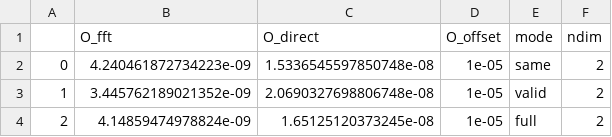
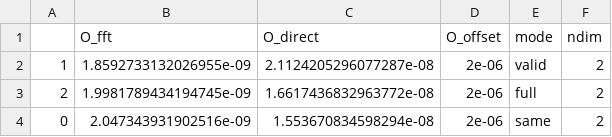
Before and after one commit to stsievert/scipy-convolve-timings, a CSV file: 2d/constants.csv, drawn as a sheet.

```diff
--- a/2d/constants.csv
+++ b/2d/constants.csv
@@ -1,4 +1,4 @@
 ,O_fft,O_direct,O_offset,mode,ndim
-0,4.240461872734223e-09,1.5336545597850748e-08,1e-05,same,2
-1,3.445762189021352e-09,2.0690327698806748e-08,1e-05,valid,2
-2,4.14859474978824e-09,1.65125120373245e-08,1e-05,full,2
+1,1.8592733132026955e-09,2.1124205296077287e-08,2e-06,valid,2
+2,1.9981789434194745e-09,1.6617436832963772e-08,2e-06,full,2
+0,2.047343931902516e-09,1.553670834598294e-08,2e-06,same,2
```
Also changed, not shown: 1d/constants.csv, 6 other files.
